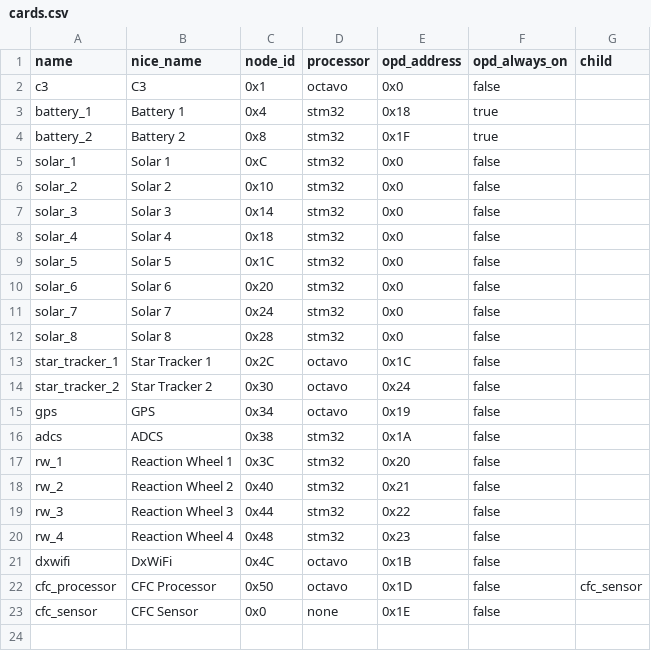
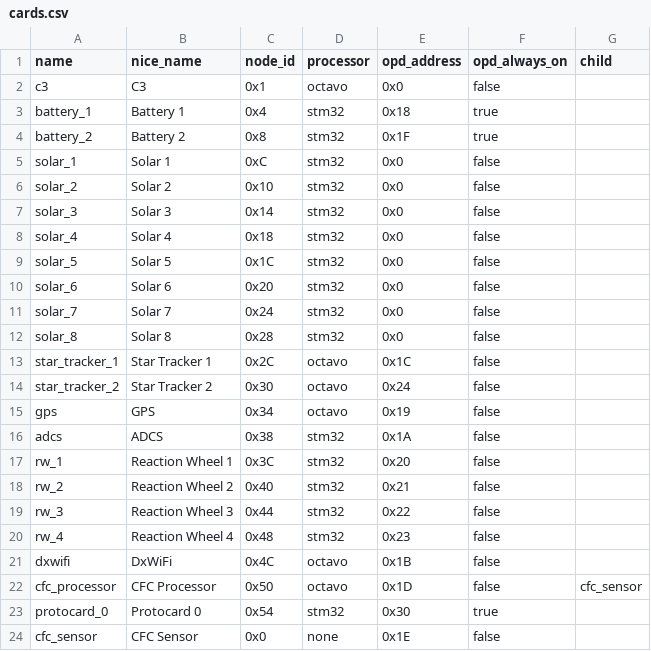
Before and after one commit to oresat/oresat-od-database, a CSV file: oresat_configs/cards.csv, drawn as a sheet.

Commit message:
Edit configs for app_protocard

```diff
--- a/oresat_configs/cards.csv
+++ b/oresat_configs/cards.csv
@@ -22,2 +22,3 @@ dxwifi,DxWiFi,0x4C,octavo,0x1B,false,
 cfc_processor,CFC Processor,0x50,octavo,0x1D,false,cfc_sensor
+protocard_0,Protocard 0,0x54,stm32,0x30,true,
 cfc_sensor,CFC Sensor,0x0,none,0x1E,false,
```
Also changed, not shown: 6 other files.
